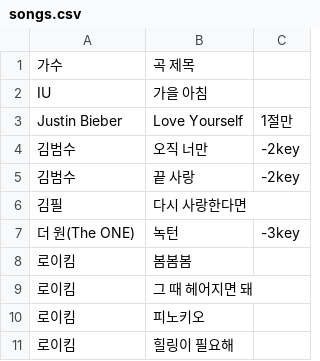
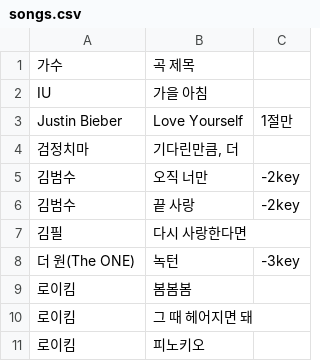
Before and after one commit to luhanbyeol/linktree, a CSV file: songs.csv, drawn as a sheet; only a part is shown; the shorter side is filled out with more unchanged rows; the diff names each change by its address in the sheet, - before the commit and + after, or states it on an @@ line.

Commit message:
Update songs.csv

```diff
--- a/songs.csv
+++ b/songs.csv
+row 4: 검정치마 | 기다린만큼, 더
```
